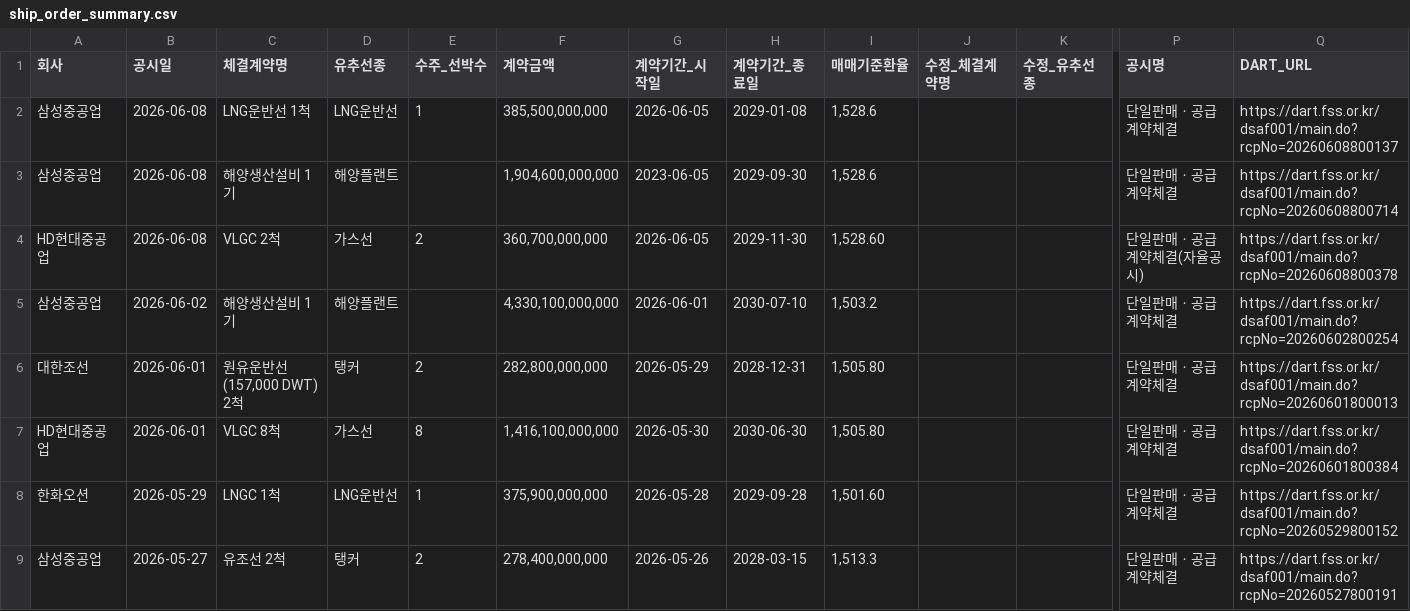
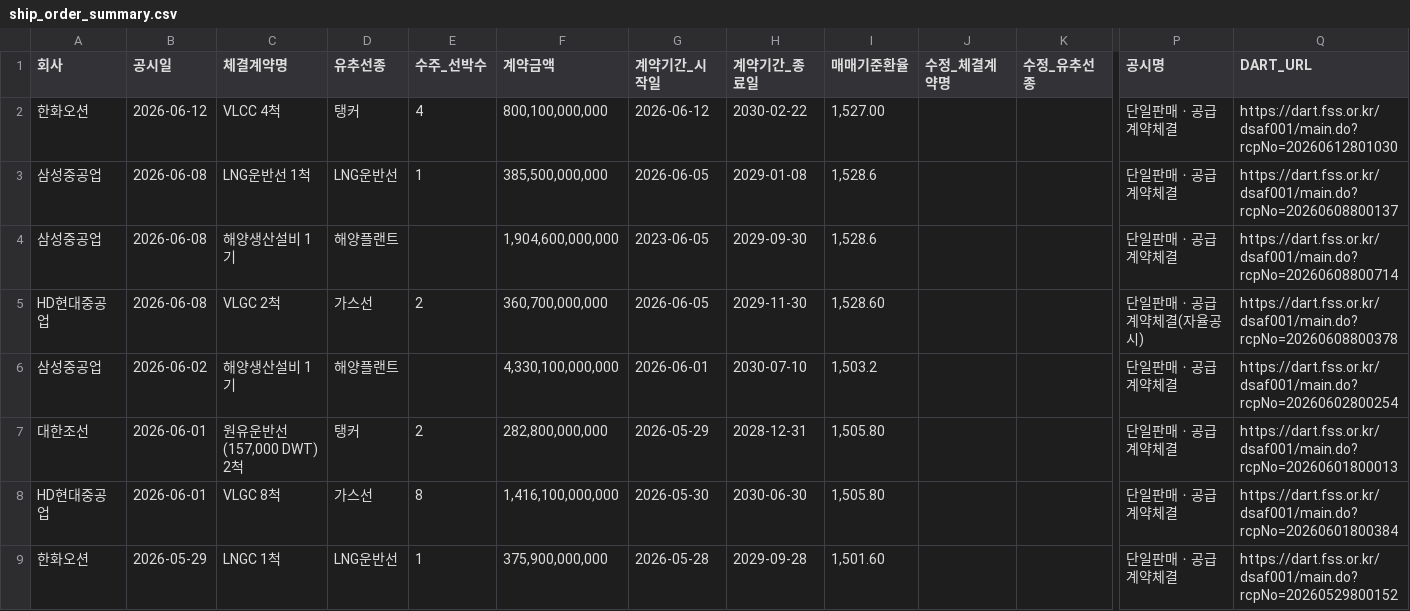
Before and after one commit to khiro37/ship-order, a CSV file: ship_order_summary.csv, drawn as a sheet; only a part is shown, gaps mark what is left out; the shorter side is filled out with more unchanged rows; rows hold the shown columns only; the diff names each change by its address in the sheet, - before the commit and + after, or states it on an @@ line.

```diff
--- a/ship_order_summary.csv
+++ b/ship_order_summary.csv
+row 2: 한화오션 | 2026-06-12 | VLCC 4척 | 탱커 | 4 | 800,100,000,000 | 2026-06-12 | 2030-02-22 | 1,527.00 |  |  | 단일판매ㆍ공급계약체결 | https://dart.fss.or.kr/dsaf001/main.do?rcpNo=20260612801030
```
